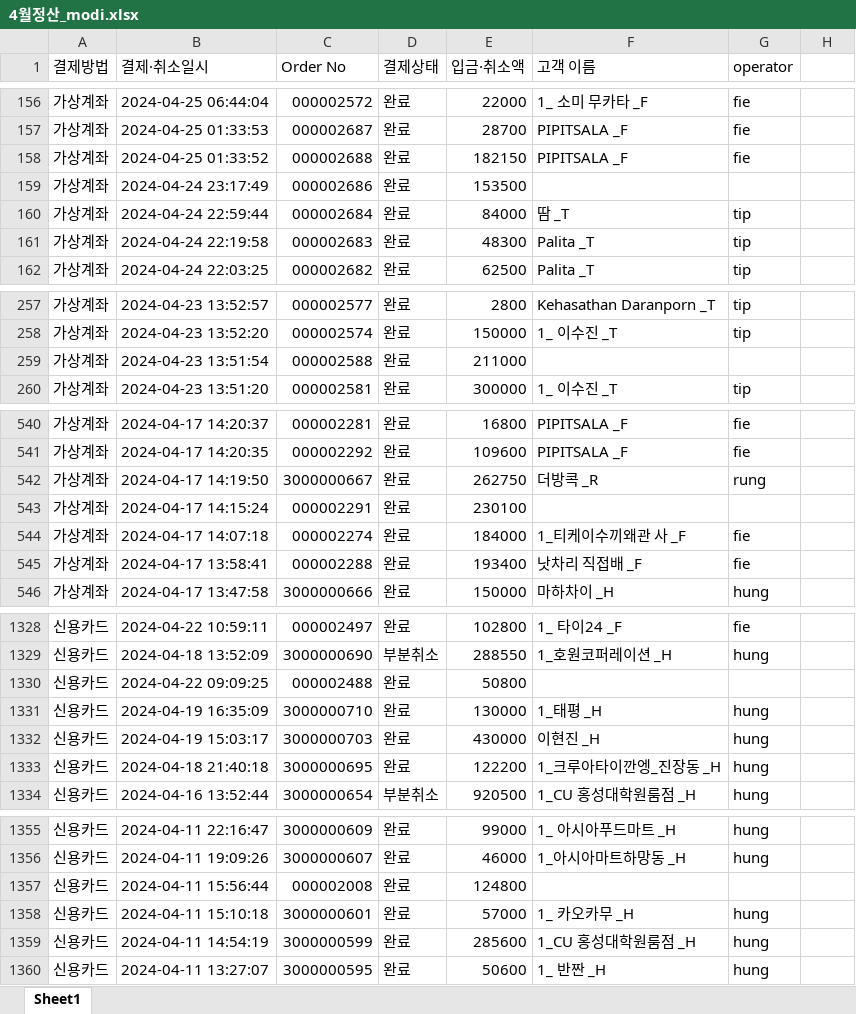
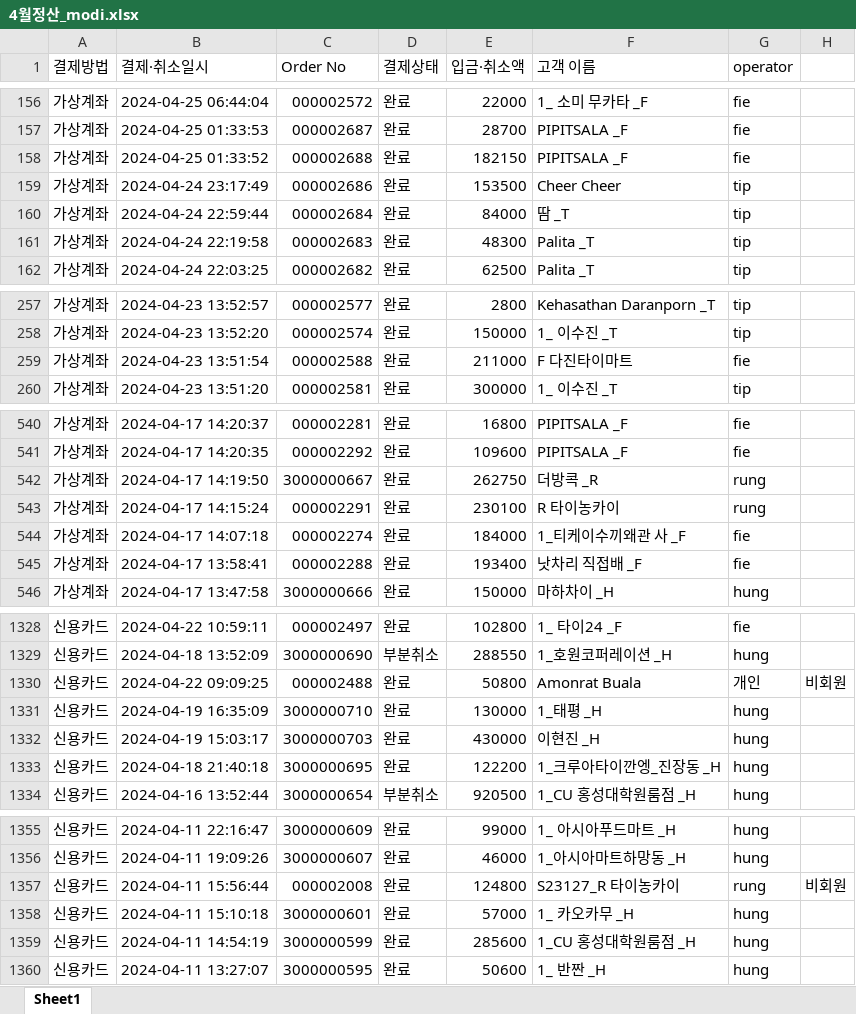
Before and after one commit to joosun7227/joosun, an Excel workbook: dalrat/달랏마트 코드/정산 관련 코드/4월/4월정산_modi.xlsx, sheet Sheet1, drawn as a sheet; only a part is shown, gaps mark what is left out; values as stored, in another font and other column widths than the file's, no cell formats; the diff covers the shown part only; the diff names each change by its address in the sheet, - before the commit and + after, or states it on an @@ line.

```diff
--- a/dalrat/달랏마트 코드/정산 관련 코드/4월/4월정산_modi.xlsx (sheet Sheet1)
+++ b/dalrat/달랏마트 코드/정산 관련 코드/4월/4월정산_modi.xlsx (sheet Sheet1)
-F159 (고객 이름): (empty)
+F159 (고객 이름): Cheer Cheer
-G159 (operator): (empty)
+G159 (operator): tip
-F259 (고객 이름): (empty)
+F259 (고객 이름): F 다진타이마트
-G259 (operator): (empty)
+G259 (operator): fie
-F543 (고객 이름): (empty)
+F543 (고객 이름): R 타이농카이
-G543 (operator): (empty)
+G543 (operator): rung
-F1330 (고객 이름): (empty)
+F1330 (고객 이름): Amonrat Buala
-G1330 (operator): (empty)
+G1330 (operator): 개인
-H1330: (empty)
+H1330: 비회원
-F1357 (고객 이름): (empty)
+F1357 (고객 이름): S23127_R 타이농카이
-G1357 (operator): (empty)
+G1357 (operator): rung
-H1357: (empty)
+H1357: 비회원
```
Also changed, not shown: 59 edited cells elsewhere in this sheet, cell formats, 3 other files.
